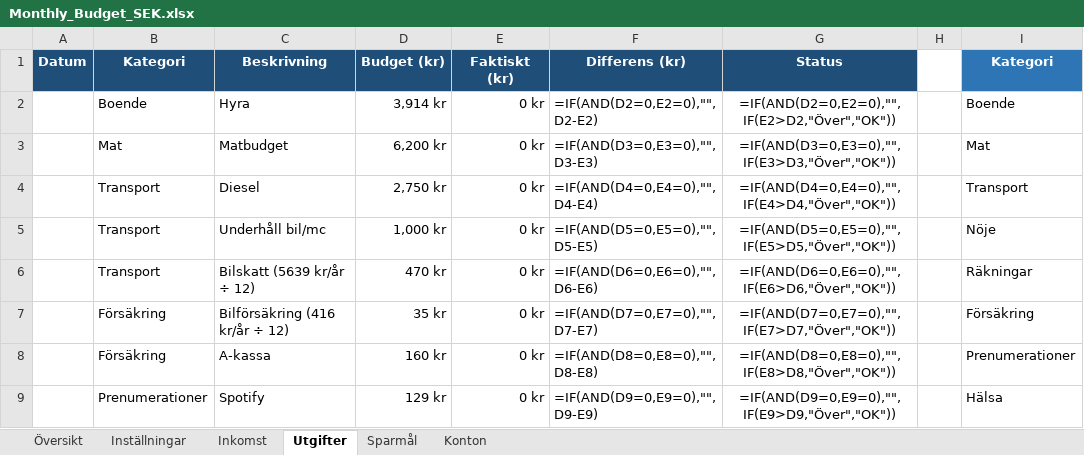
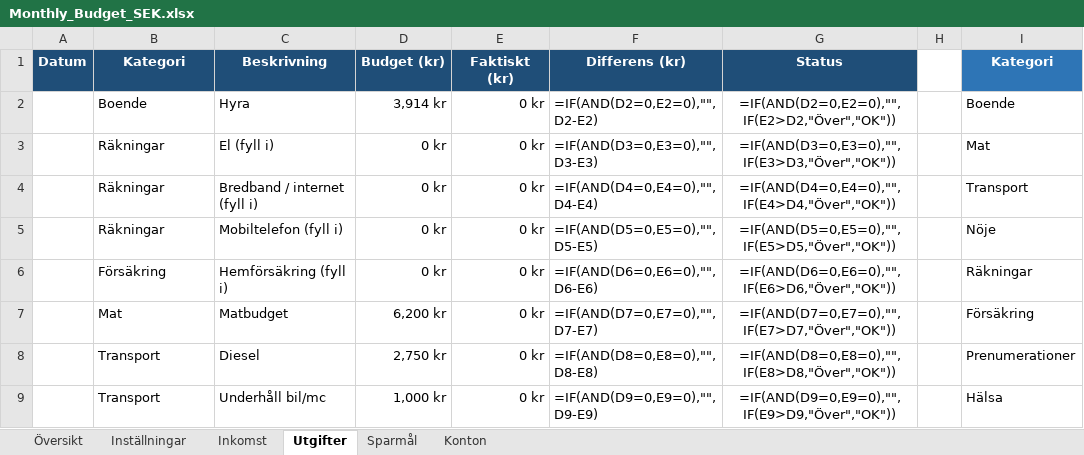
Before and after one commit to mariotangen-hub/Mobile-test, an Excel workbook: Monthly_Budget_SEK.xlsx, sheet Utgifter, drawn as a sheet; only a part is shown; values as stored, in another font and other column widths than the file's, no borders; formulas without a stored value are shown as written; conditional formats not drawn; the diff covers the shown part only; the diff names each change by its address in the sheet, - before the commit and + after, or states it on an @@ line.

```diff
--- a/Monthly_Budget_SEK.xlsx (sheet Utgifter)
+++ b/Monthly_Budget_SEK.xlsx (sheet Utgifter)
-B3 (Kategori): Mat
+B3 (Kategori): Räkningar
-C3 (Beskrivning): Matbudget
+C3 (Beskrivning): El (fyll i)
-D3 (Budget (kr)): 6,200 kr
+D3 (Budget (kr)): 0 kr
-B4:B5 (Kategori): Transport
+B4:B5 (Kategori): Räkningar
-C4 (Beskrivning): Diesel
+C4 (Beskrivning): Bredband / internet (fyll i)
-D4 (Budget (kr)): 2,750 kr
+D4 (Budget (kr)): 0 kr
-C5 (Beskrivning): Underhåll bil/mc
+C5 (Beskrivning): Mobiltelefon (fyll i)
-D5 (Budget (kr)): 1,000 kr
+D5 (Budget (kr)): 0 kr
-B6 (Kategori): Transport
+B6 (Kategori): Försäkring
-C6 (Beskrivning): Bilskatt (5639 kr/år ÷ 12)
+C6 (Beskrivning): Hemförsäkring (fyll i)
-D6 (Budget (kr)): 470 kr
+D6 (Budget (kr)): 0 kr
-B7 (Kategori): Försäkring
+B7 (Kategori): Mat
-C7 (Beskrivning): Bilförsäkring (416 kr/år ÷ 12)
+C7 (Beskrivning): Matbudget
-D7 (Budget (kr)): 35 kr
+D7 (Budget (kr)): 6,200 kr
-B8 (Kategori): Försäkring
+B8 (Kategori): Transport
-C8 (Beskrivning): A-kassa
+C8 (Beskrivning): Diesel
-D8 (Budget (kr)): 160 kr
+D8 (Budget (kr)): 2,750 kr
-B9 (Kategori): Prenumerationer
+B9 (Kategori): Transport
-C9 (Beskrivning): Spotify
+C9 (Beskrivning): Underhåll bil/mc
-D9 (Budget (kr)): 129 kr
+D9 (Budget (kr)): 1,000 kr
```
Also changed, not shown: 4 added rows, 4 removed rows and 16 edited cells elsewhere in this sheet, 1 other file.
